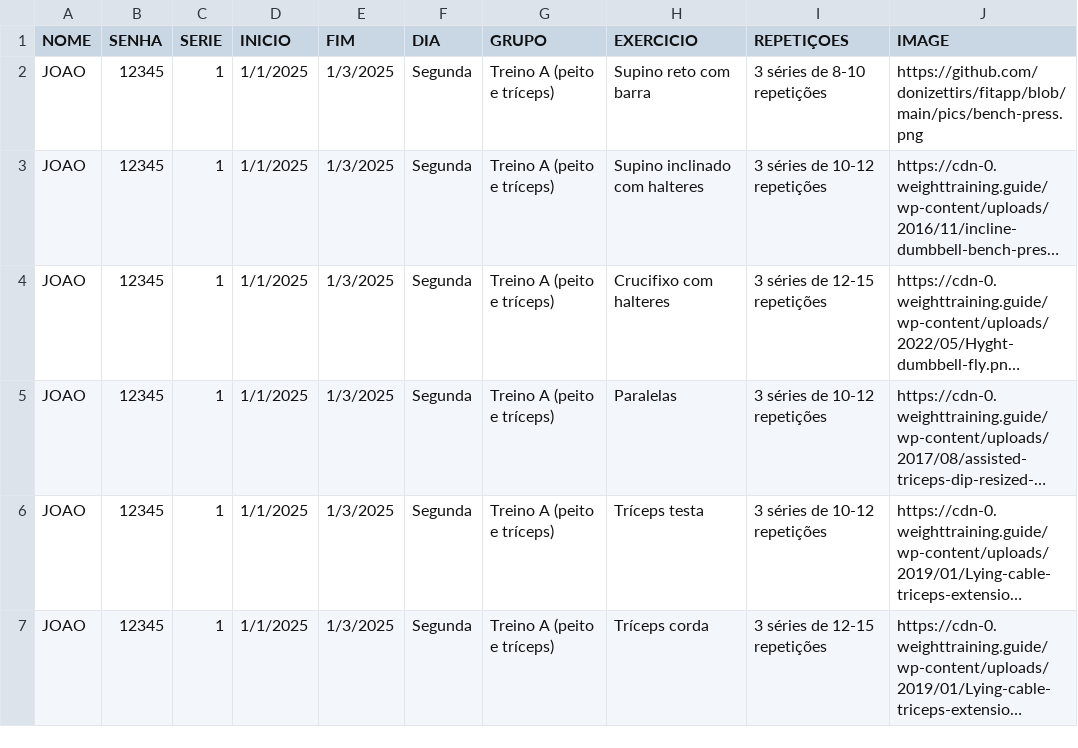
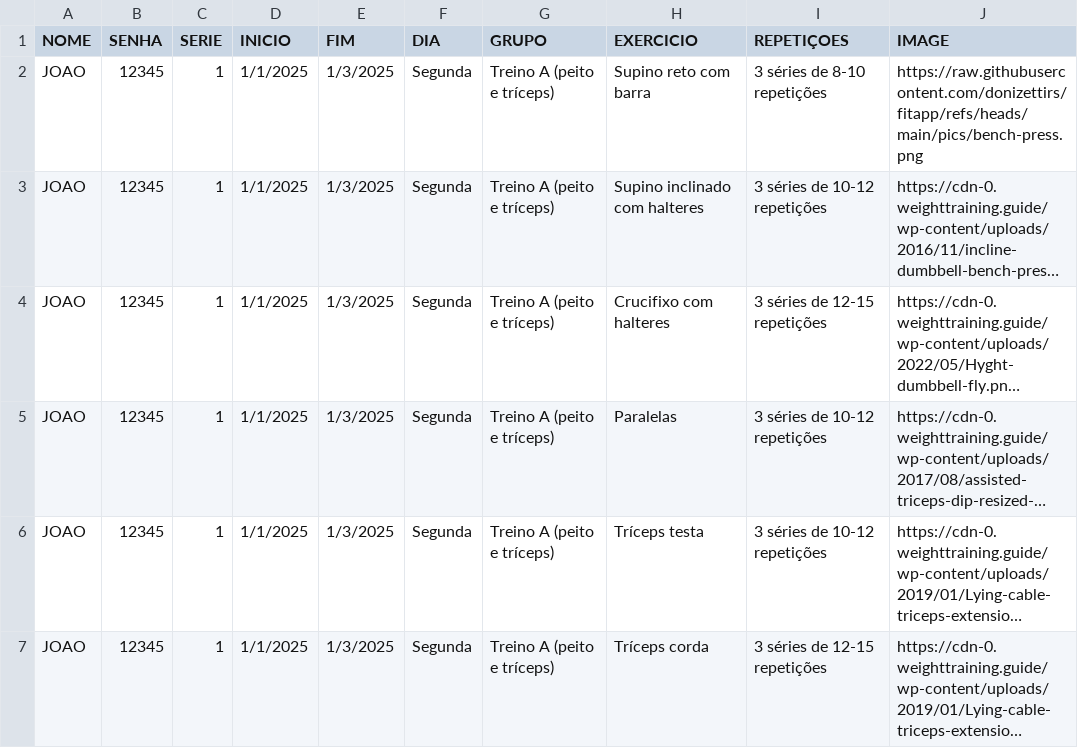
Before and after one commit to donizettirs/fitapp, a CSV file: TREINO_BASICO_PICS_2.csv, drawn as a sheet; only a part is shown; long unchanged cells end in …; the diff names each change by its address in the sheet, - before the commit and + after, or states it on an @@ line.

Commit message:
Add files via upload

```diff
--- a/TREINO_BASICO_PICS_2.csv
+++ b/TREINO_BASICO_PICS_2.csv
-J2 (IMAGE): https://github.com/donizettirs/fitapp/blob/main/pics/bench-press.png
+J2 (IMAGE): https://raw.githubusercontent.com/donizettirs/fitapp/refs/heads/main/pics/bench-press.png
```
